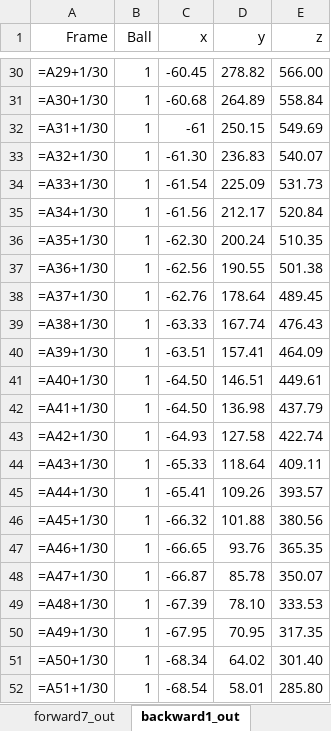
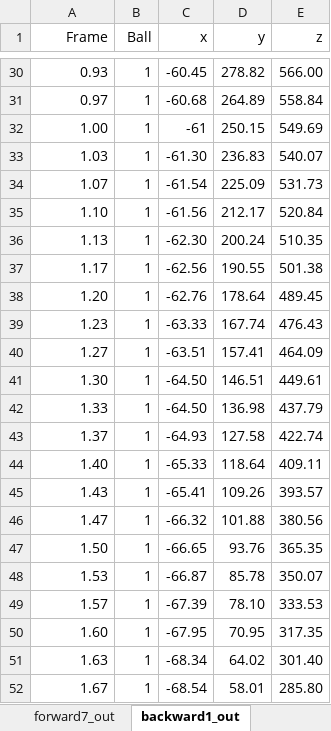
Before and after one commit to GeneralR3d/Badmintobot, an Excel workbook: Vision Trajectory2.xlsx, sheet backward1_out, drawn as a sheet; only a part is shown, gaps mark what is left out; values as stored, in another font and other column widths than the file's, no borders; formulas without a stored value are shown as written; the diff covers the shown part only; the diff names each change by its address in the sheet, - before the commit and + after, or states it on an @@ line.

```diff
--- a/Vision Trajectory2.xlsx (sheet backward1_out)
+++ b/Vision Trajectory2.xlsx (sheet backward1_out)
-A30 (Frame): =A29+1/30
+A30 (Frame): 0.93
-A31 (Frame): =A30+1/30
+A31 (Frame): 0.97
-A32 (Frame): =A31+1/30
+A32 (Frame): 1.00
-A33 (Frame): =A32+1/30
+A33 (Frame): 1.03
-A34 (Frame): =A33+1/30
+A34 (Frame): 1.07
-A35 (Frame): =A34+1/30
+A35 (Frame): 1.10
-A36 (Frame): =A35+1/30
+A36 (Frame): 1.13
-A37 (Frame): =A36+1/30
+A37 (Frame): 1.17
-A38 (Frame): =A37+1/30
+A38 (Frame): 1.20
-A39 (Frame): =A38+1/30
+A39 (Frame): 1.23
-A40 (Frame): =A39+1/30
+A40 (Frame): 1.27
-A41 (Frame): =A40+1/30
+A41 (Frame): 1.30
-A42 (Frame): =A41+1/30
+A42 (Frame): 1.33
-A43 (Frame): =A42+1/30
+A43 (Frame): 1.37
-A44 (Frame): =A43+1/30
+A44 (Frame): 1.40
-A45 (Frame): =A44+1/30
+A45 (Frame): 1.43
-A46 (Frame): =A45+1/30
+A46 (Frame): 1.47
-A47 (Frame): =A46+1/30
+A47 (Frame): 1.50
-A48 (Frame): =A47+1/30
+A48 (Frame): 1.53
-A49 (Frame): =A48+1/30
+A49 (Frame): 1.57
-A50 (Frame): =A49+1/30
+A50 (Frame): 1.60
-A51 (Frame): =A50+1/30
+A51 (Frame): 1.63
-A52 (Frame): =A51+1/30
+A52 (Frame): 1.67
```
Also changed, not shown: 27 edited cells elsewhere in this sheet, sheet forward3_out, sheet forward7_out, sheet Trajectory 1, predicted_trajectoriesX.xlsx, predicted_trajectoriesY.xlsx, 9 other files.
